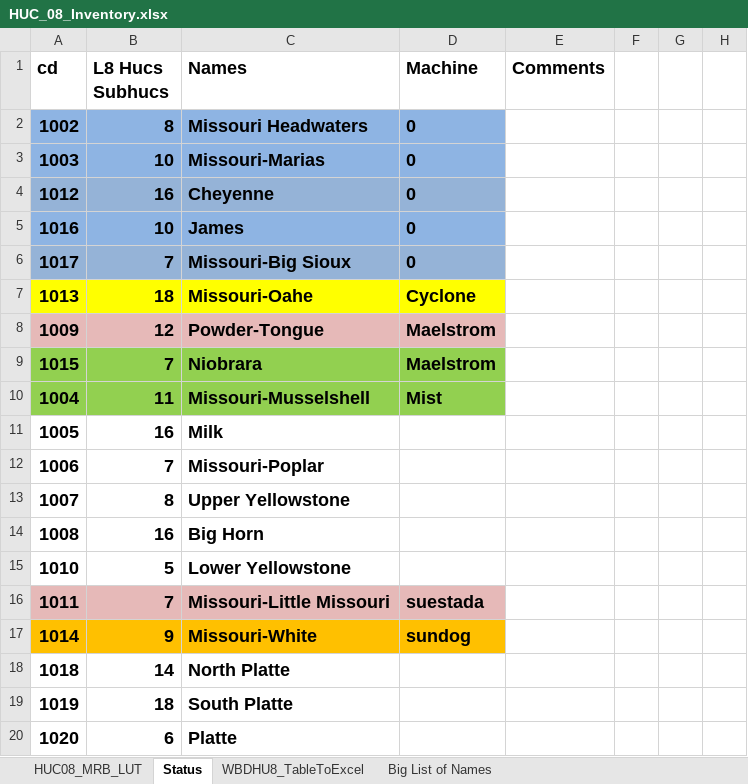
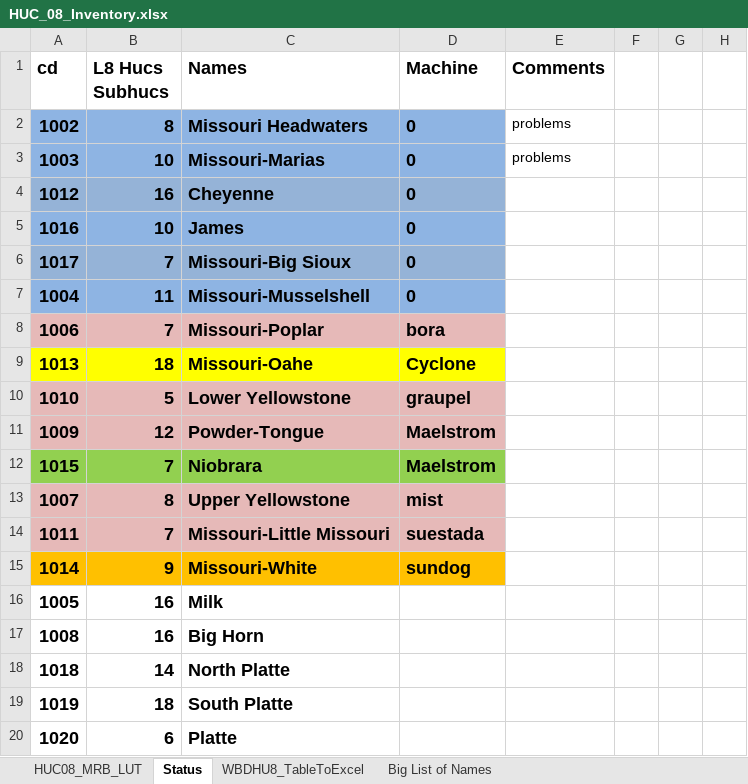
Before and after one commit to wjcapehart/LOCA_Percentile_Processing, an Excel workbook: HUC_08_Inventory.xlsx, sheet Status, drawn as a sheet; only a part is shown; values as stored, in another font and other column widths than the file's, no borders; charts and pictures not drawn; removed rows and columns are numbered as before the commit, all else as after; the diff names each change by its address in the sheet, - before the commit and + after, or states it on an @@ line.

```diff
--- a/HUC_08_Inventory.xlsx (sheet Status)
+++ b/HUC_08_Inventory.xlsx (sheet Status)
-E2:E3 (Comments): (empty)
+E2:E3 (Comments): problems
+row 7: 1004 | 11 | Missouri-Musselshell | 0
+row 8: 1006 | 7 | Missouri-Poplar | bora
+row 10: 1010 | 5 | Lower Yellowstone | graupel
-row 10: 1004 | 11 | Missouri-Musselshell | Mist
-row 12: 1006 | 7 | Missouri-Poplar
-A13:D13 fill: none
+A13:D13 fill: #E6B9B8
-D13 (Machine): (empty)
+D13 (Machine): mist
-row 15: 1010 | 5 | Lower Yellowstone
@@ row 11 moved to row 16: 1005 @@
@@ row 14 moved to row 17: 1008 @@
```
Also changed, not shown: Avail_nClimDiv_LUT.xlsx, 2 other files.
